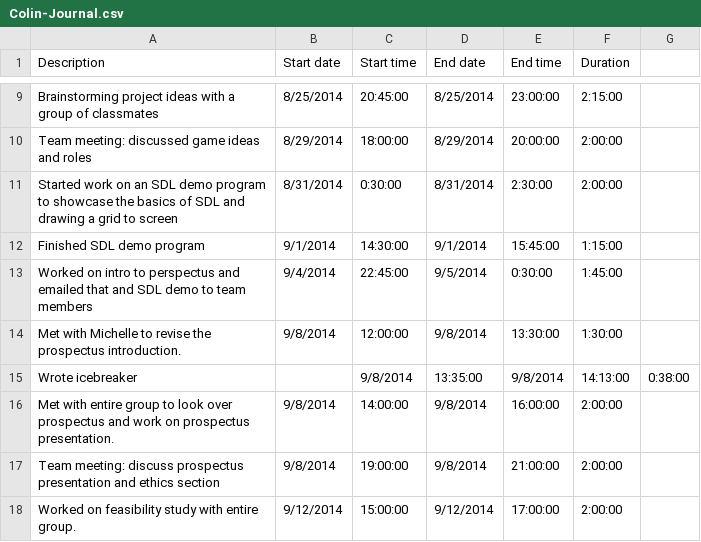
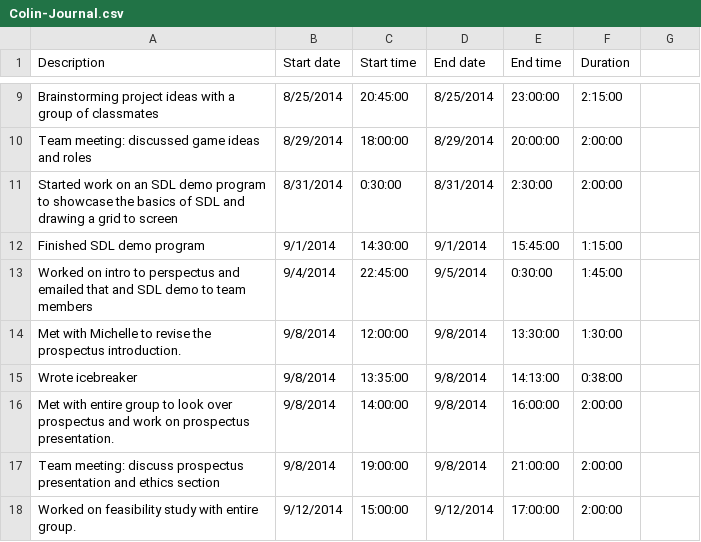
Before and after one commit to TheBreakfastClub/CIS467, a CSV file: Journals/Colin-Journal.csv, drawn as a sheet; only a part is shown, gaps mark what is left out; removed rows and columns are numbered as before the commit, all else as after; the diff names each change by its address in the sheet, - before the commit and + after, or states it on an @@ line.

Commit message:
Fixed journal formatting, again...

```diff
--- a/Journals/Colin-Journal.csv
+++ b/Journals/Colin-Journal.csv
-row 15: Wrote icebreaker |  | 9/8/2014 | 13:35:00 | 9/8/2014 | 14:13:00 | 0:38:00
+row 15: Wrote icebreaker | 9/8/2014 | 13:35:00 | 9/8/2014 | 14:13:00 | 0:38:00
```
